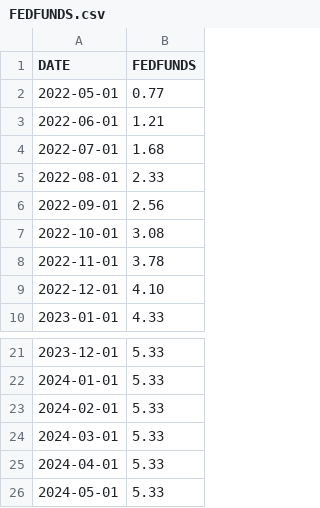
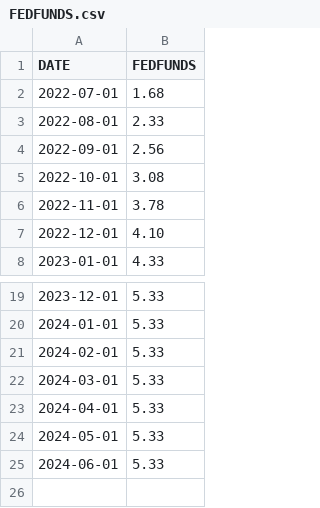
Before and after one commit to Engineer194/Macroeconomic-Analysis-of-the-US-Economy---Part-1, a CSV file: data/FEDFUNDS.csv, drawn as a sheet; only a part is shown, gaps mark what is left out.

Commit message:
Add files via upload

```diff
--- a/data/FEDFUNDS.csv
+++ b/data/FEDFUNDS.csv
@@ -1,4 +1,2 @@
 DATE,FEDFUNDS
-2022-05-01,0.77
-2022-06-01,1.21
 2022-07-01,1.68
@@ -26 +24,2 @@ DATE,FEDFUNDS
 2024-05-01,5.33
+2024-06-01,5.33
```
